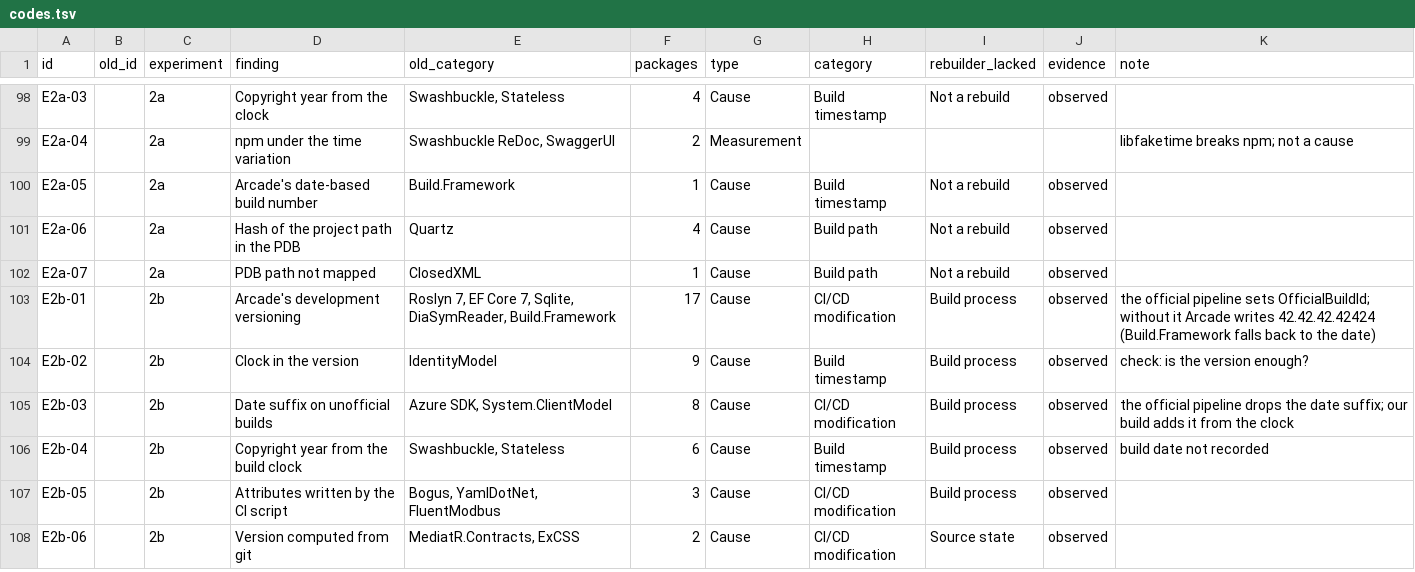
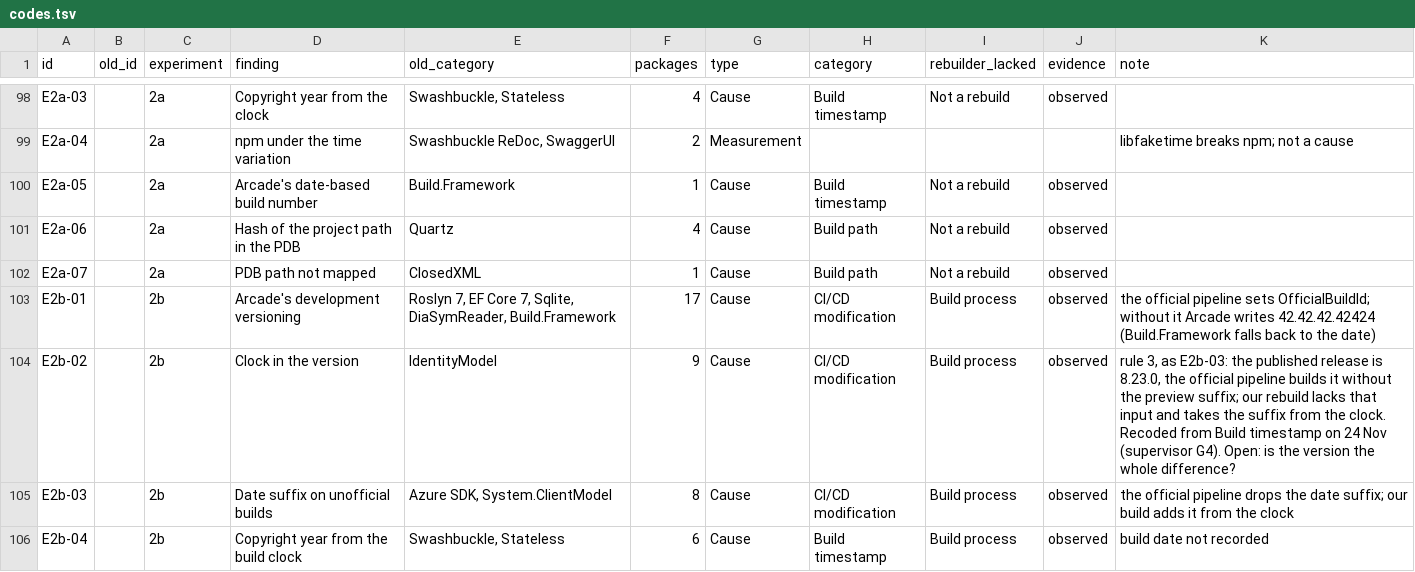
Before and after one commit to leosakharoff/dotnet-rebuild-experiments, a TSV file: categories/codes.tsv, drawn as a sheet; only a part is shown, gaps mark what is left out; the shorter side is filled out with more unchanged rows.

```diff
--- a/categories/codes.tsv
+++ b/categories/codes.tsv
@@ -103,3 +103,3 @@ E2a-07		2a	PDB path not mapped	ClosedXML	1	Cause	Build path	Not a rebuild	observ
 E2b-01		2b	Arcade's development versioning	Roslyn 7, EF Core 7, Sqlite, DiaSymReader, Build.Framework	17	Cause	CI/CD modification	Build process	observed	the official pipeline sets OfficialBuildId; without it Arcade writes 42.42.42.42424 (Build.Framework falls back to the date)
-E2b-02		2b	Clock in the version	IdentityModel	9	Cause	Build timestamp	Build process	observed	check: is the version enough?
+E2b-02		2b	Clock in the version	IdentityModel	9	Cause	CI/CD modification	Build process	observed	rule 3, as E2b-03: the published release is 8.23.0, the official pipeline builds it without the preview suffix; our rebuild lacks that input and takes the suffix from the clock. Recoded from Build timestamp on 24 Nov (supervisor G4). Open: is the version the whole difference?
 E2b-03		2b	Date suffix on unofficial builds	Azure SDK, System.ClientModel	8	Cause	CI/CD modification	Build process	observed	the official pipeline drops the date suffix; our build adds it from the clock
```
Also changed, not shown: 3 other files.
